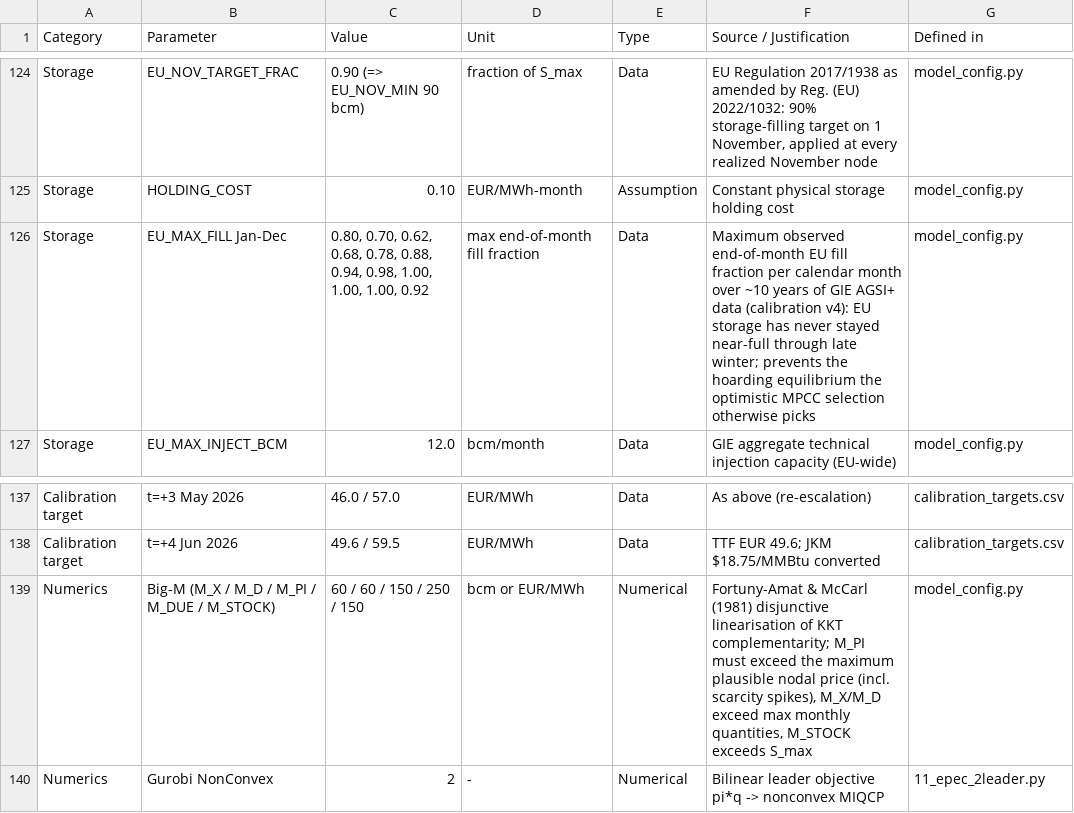
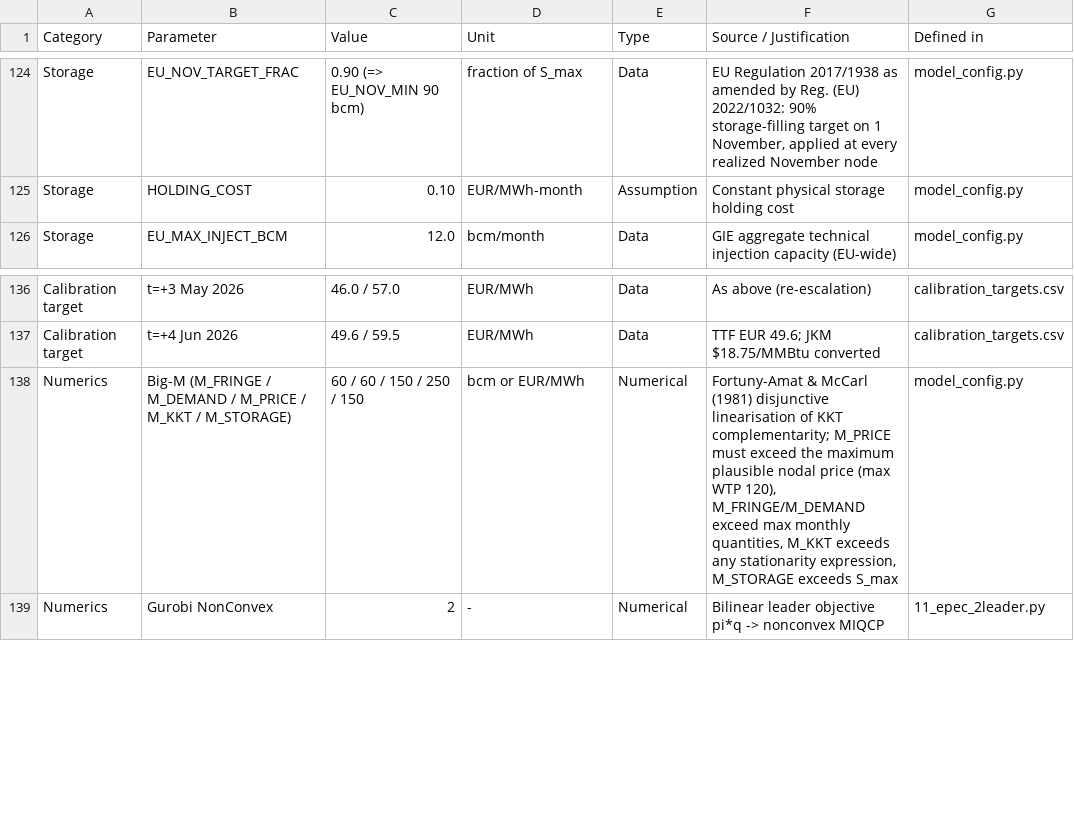
Before and after one commit to danielcasar/lng-model, a CSV file: parameters.csv, drawn as a sheet; only a part is shown, gaps mark what is left out.

```diff
--- a/parameters.csv
+++ b/parameters.csv
@@ -125,3 +125,2 @@ Storage,EU_NOV_TARGET_FRAC,0.90 (=> EU_NOV_MIN 90 bcm),fraction of S_max,Data,"E
 Storage,HOLDING_COST,0.10,EUR/MWh-month,Assumption,Constant physical storage holding cost,model_config.py
-Storage,EU_MAX_FILL Jan-Dec,"0.80, 0.70, 0.62, 0.68, 0.78, 0.88, 0.94, 0.98, 1.00, 1.00, 1.00, 0.92",max end-of-month fill fraction,Data,"Maximum observed end-of-month EU fill fraction per calendar month over ~10 years of GIE AGSI+ data (calibration v4): EU storage has never stayed near-full through late winter; prevents the hoarding equilibrium the optimistic MPCC selection otherwise picks",model_config.py
 Storage,EU_MAX_INJECT_BCM,12.0,bcm/month,Data,GIE aggregate technical injection capacity (EU-wide),model_config.py
@@ -138,3 +137,3 @@ Calibration target,t=+3 May 2026,46.0 / 57.0,EUR/MWh,Data,As above (re-escalatio
 Calibration target,t=+4 Jun 2026,49.6 / 59.5,EUR/MWh,Data,"TTF EUR 49.6; JKM $18.75/MMBtu converted",calibration_targets.csv
-Numerics,Big-M (M_X / M_D / M_PI / M_DUE / M_STOCK),60 / 60 / 150 / 250 / 150,bcm or EUR/MWh,Numerical,"Fortuny-Amat & McCarl (1981) disjunctive linearisation of KKT complementarity; M_PI must exceed the maximum plausible nodal price (incl. scarcity spikes), M_X/M_D exceed max monthly quantities, M_STOCK exceeds S_max",model_config.py
+Numerics,Big-M (M_FRINGE / M_DEMAND / M_PRICE / M_KKT / M_STORAGE),60 / 60 / 150 / 250 / 150,bcm or EUR/MWh,Numerical,"Fortuny-Amat & McCarl (1981) disjunctive linearisation of KKT complementarity; M_PRICE must exceed the maximum plausible nodal price (max WTP 120), M_FRINGE/M_DEMAND exceed max monthly quantities, M_KKT exceeds any stationarity expression, M_STORAGE exceeds S_max",model_config.py
 Numerics,Gurobi NonConvex,2,-,Numerical,Bilinear leader objective pi*q -> nonconvex MIQCP,11_epec_2leader.py
```
Also changed, not shown: 2 other files.
